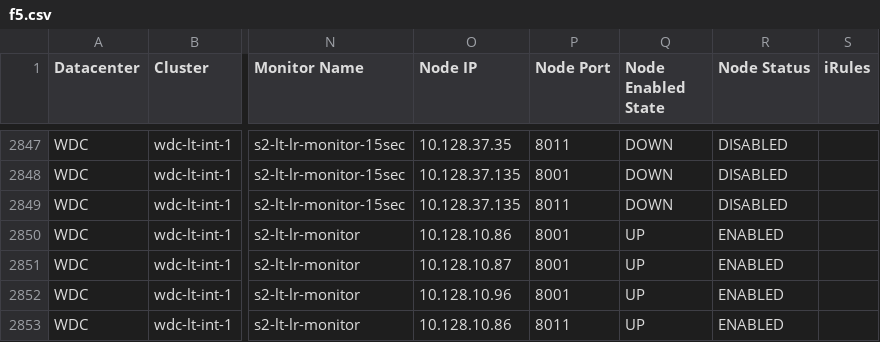
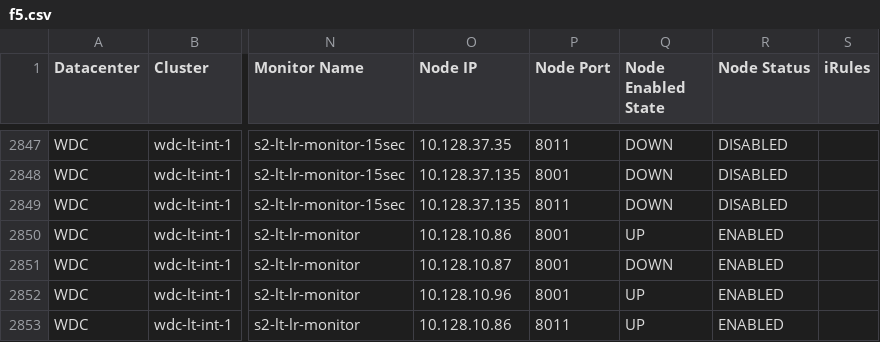
Before and after one commit to vijayajyothi/planning, a CSV file: csv_data/f5/f5.csv, drawn as a sheet; only a part is shown, gaps mark what is left out; the diff covers the shown part only; the diff names each change by its address in the sheet, - before the commit and + after, or states it on an @@ line.

```diff
--- a/csv_data/f5/f5.csv
+++ b/csv_data/f5/f5.csv
-Q2851 (Node Enabled State): UP
+Q2851 (Node Enabled State): DOWN
```
Also changed, not shown: 19 edited cells elsewhere in this file, 25 other files.
